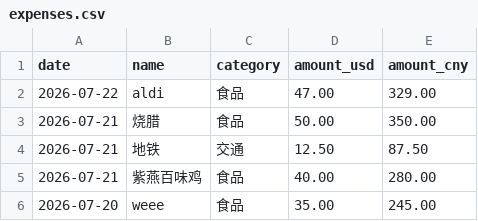
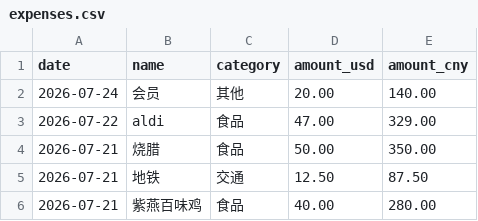
Before and after one commit to yang-lanlan/33, a CSV file: data/expenses.csv, drawn as a sheet; only a part is shown; the shorter side is filled out with more unchanged rows; the diff names each change by its address in the sheet, - before the commit and + after, or states it on an @@ line.

Commit message:
chore: update csv 2026-07-24T04:06:52.713Z

```diff
--- a/data/expenses.csv
+++ b/data/expenses.csv
+row 2: 2026-07-24 | 会员 | 其他 | 20.00 | 140.00
```
